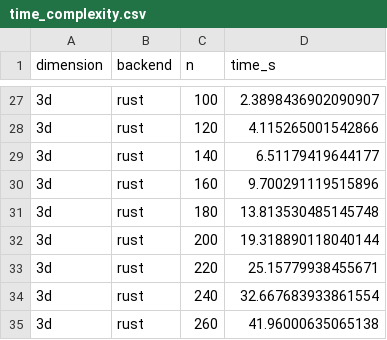
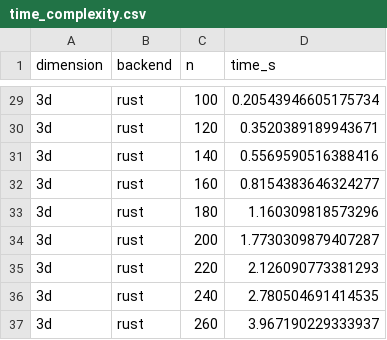
Before and after one commit to whatever60/sgad, a CSV file: benchmarks/time_complexity.csv, drawn as a sheet; only a part is shown, gaps mark what is left out; the diff covers the shown part only.

```diff
--- a/benchmarks/time_complexity.csv
+++ b/benchmarks/time_complexity.csv
@@ -27,9 +29,9 @@ dimension,backend,n,time_s
-3d,rust,100,2.3898436902090907
-3d,rust,120,4.115265001542866
-3d,rust,140,6.51179419644177
-3d,rust,160,9.700291119515896
-3d,rust,180,13.813530485145748
-3d,rust,200,19.318890118040144
-3d,rust,220,25.15779938455671
-3d,rust,240,32.667683933861554
-3d,rust,260,41.96000635065138
+3d,rust,100,0.20543946605175734
+3d,rust,120,0.3520389189943671
+3d,rust,140,0.5569590516388416
+3d,rust,160,0.8154383646324277
+3d,rust,180,1.160309818573296
+3d,rust,200,1.7730309879407287
+3d,rust,220,2.126090773381293
+3d,rust,240,2.780504691414535
+3d,rust,260,3.967190229333937
```
Also changed, not shown: 2 added rows and 25 edited cells elsewhere in this file, 3 other files.
